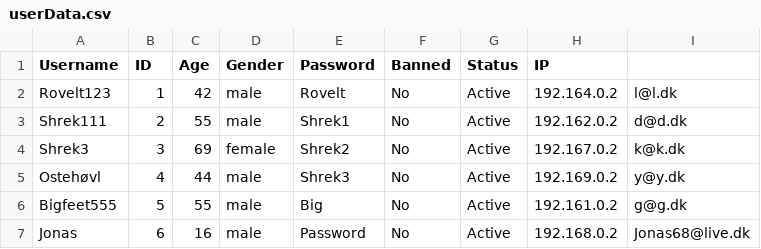
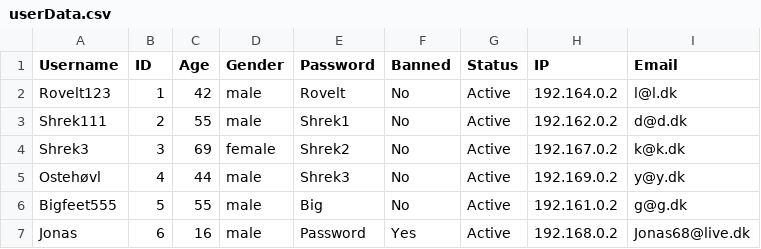
Before and after one commit to Guacamoleboy/SP3, a CSV file: Project/data/userData.csv, drawn as a sheet.

Commit message:
Checks if banned on login | 0.6.4

```diff
--- a/Project/data/userData.csv
+++ b/Project/data/userData.csv
@@ -1,2 +1,2 @@
-Username, ID, Age, Gender, Password, Banned, Status, IP
+Username, ID, Age, Gender, Password, Banned, Status, IP, Email
 Rovelt123, 1, 42, male, Rovelt, No, Active, 192.164.0.2, l@l.dk
@@ -6,2 +6,2 @@ Ostehøvl, 4, 44, male, Shrek3, No, Active, 192.169.0.2, y@y.dk
 Bigfeet555, 5, 55, male, Big, No, Active, 192.161.0.2, g@g.dk
-Jonas, 6, 16, male, Password, No, Active, 192.168.0.2, Jonas68@live.dk
+Jonas, 6, 16, male, Password, Yes, Active, 192.168.0.2, Jonas68@live.dk
```
Also changed, not shown: 3 other files.
